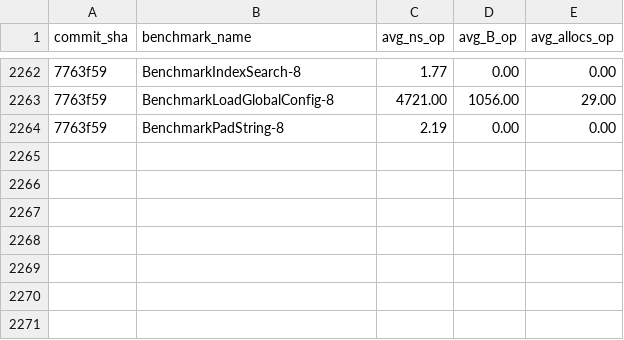
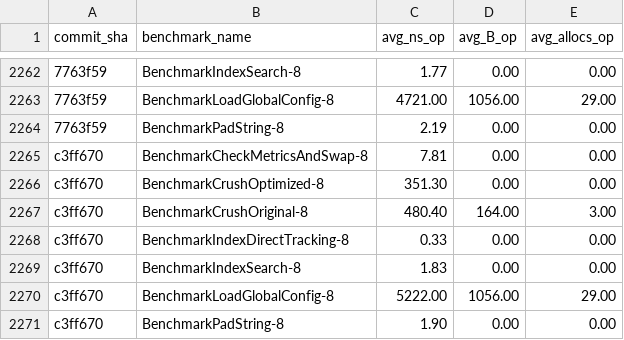
Before and after one commit to alsotoes/momo, a CSV file: .github/data/benchmark_history.csv, drawn as a sheet; only a part is shown, gaps mark what is left out; the diff names each change by its address in the sheet, - before the commit and + after, or states it on an @@ line.

```diff
--- a/.github/data/benchmark_history.csv
+++ b/.github/data/benchmark_history.csv
+row 2265: c3ff670 | BenchmarkCheckMetricsAndSwap-8 | 7.81 | 0.00 | 0.00
+row 2266: c3ff670 | BenchmarkCrushOptimized-8 | 351.30 | 0.00 | 0.00
+row 2267: c3ff670 | BenchmarkCrushOriginal-8 | 480.40 | 164.00 | 3.00
+row 2268: c3ff670 | BenchmarkIndexDirectTracking-8 | 0.33 | 0.00 | 0.00
+row 2269: c3ff670 | BenchmarkIndexSearch-8 | 1.83 | 0.00 | 0.00
+row 2270: c3ff670 | BenchmarkLoadGlobalConfig-8 | 5222.00 | 1056.00 | 29.00
+row 2271: c3ff670 | BenchmarkPadString-8 | 1.90 | 0.00 | 0.00
```
Also changed, not shown: 1 other file.
